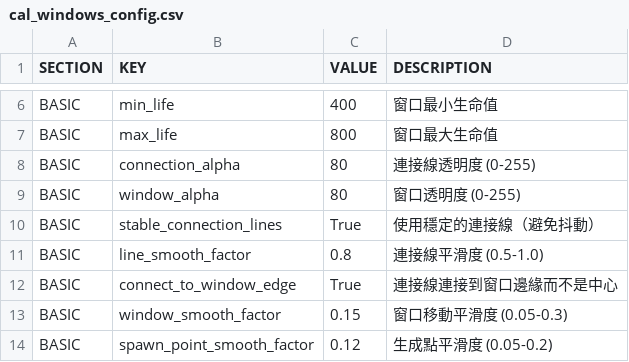
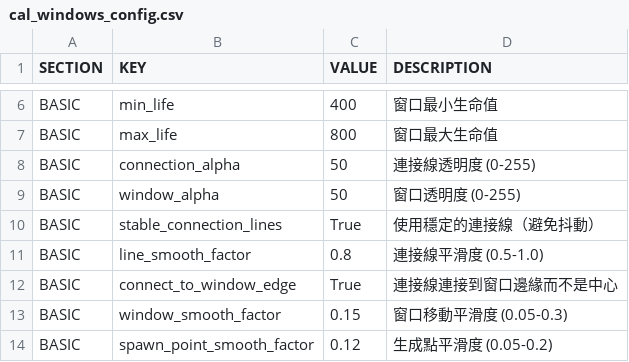
Before and after one commit to RavennaNMA/project_v2, a CSV file: config/cal_windows_config.csv, drawn as a sheet; only a part is shown, gaps mark what is left out.

```diff
--- a/config/cal_windows_config.csv
+++ b/config/cal_windows_config.csv
@@ -7,4 +7,4 @@ BASIC,min_life,400,窗口最小生命值
 BASIC,max_life,800,窗口最大生命值
-BASIC,connection_alpha,80,連接線透明度 (0-255)
-BASIC,window_alpha,80,窗口透明度 (0-255)
+BASIC,connection_alpha,50,連接線透明度 (0-255)
+BASIC,window_alpha,50,窗口透明度 (0-255)
 BASIC,stable_connection_lines,True,使用穩定的連接線（避免抖動）
```
Also changed, not shown: config/weapon_config.csv, 3 other files.
